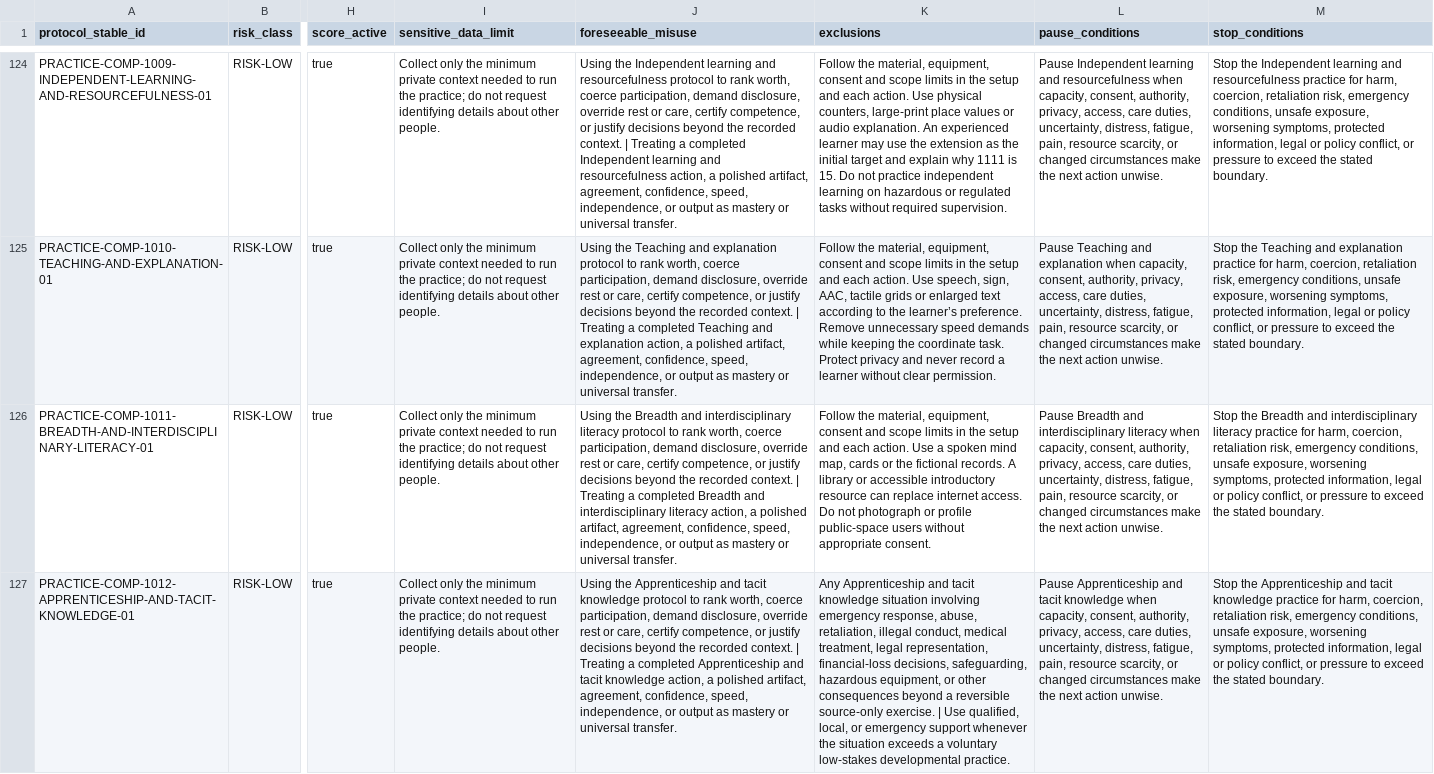
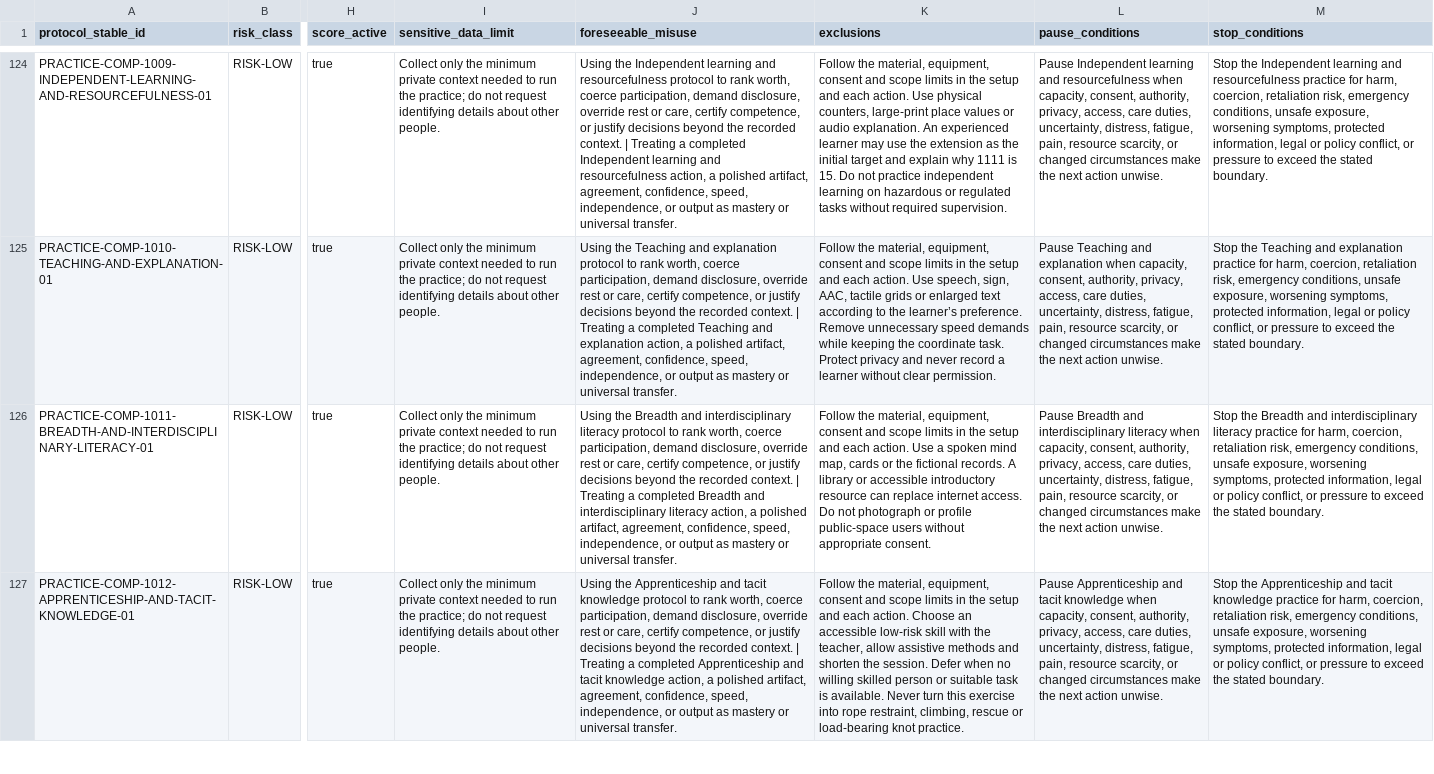
Before and after one commit to tranquilWorks/gitg-self-host, a CSV file: reports/practice-content/risk_register_v1.csv, drawn as a sheet; only a part is shown, gaps mark what is left out; the diff covers the shown part only; the diff names each change by its address in the sheet, - before the commit and + after, or states it on an @@ line.

Commit message:
feat: guided learning cohort — 108 tailored competencies (#77)
Add 10.12 apprenticeship, 10.13 knowledge transmission, and 10.14 accessible learning with complete materials and six separate checks. 164 focused/regression tests and local readiness checks pass. Preserve runtime identities, completion, scoring, activation and replay. Merge without waiting for hosted CI per owner instruction; browser/Compose and formal human reviews remain unverified or pending.

```diff
--- a/reports/practice-content/risk_register_v1.csv
+++ b/reports/practice-content/risk_register_v1.csv
-K127 (exclusions): Any Apprenticeship and tacit knowledge situation involving emergency response, abuse, retaliation, illegal conduct, medical treatment, legal representation, financial-loss decisions, safeguarding, hazardous equipment, or other consequences beyond a reversible source-only exercise. | Use qualified, local, or emergency support whenever the situation exceeds a voluntary low-stakes developmental practice.
+K127 (exclusions): Follow the material, equipment, consent and scope limits in the setup and each action. Choose an accessible low-risk skill with the teacher, allow assistive methods and shorten the session. Defer when no willing skilled person or suitable task is available. Never turn this exercise into rope restraint, climbing, rescue or load-bearing knot practice.
```
Also changed, not shown: 2 edited cells elsewhere in this file, MANIFEST.tsv, reports/practice-content/competency_coverage_v1.csv, 49 other files.
